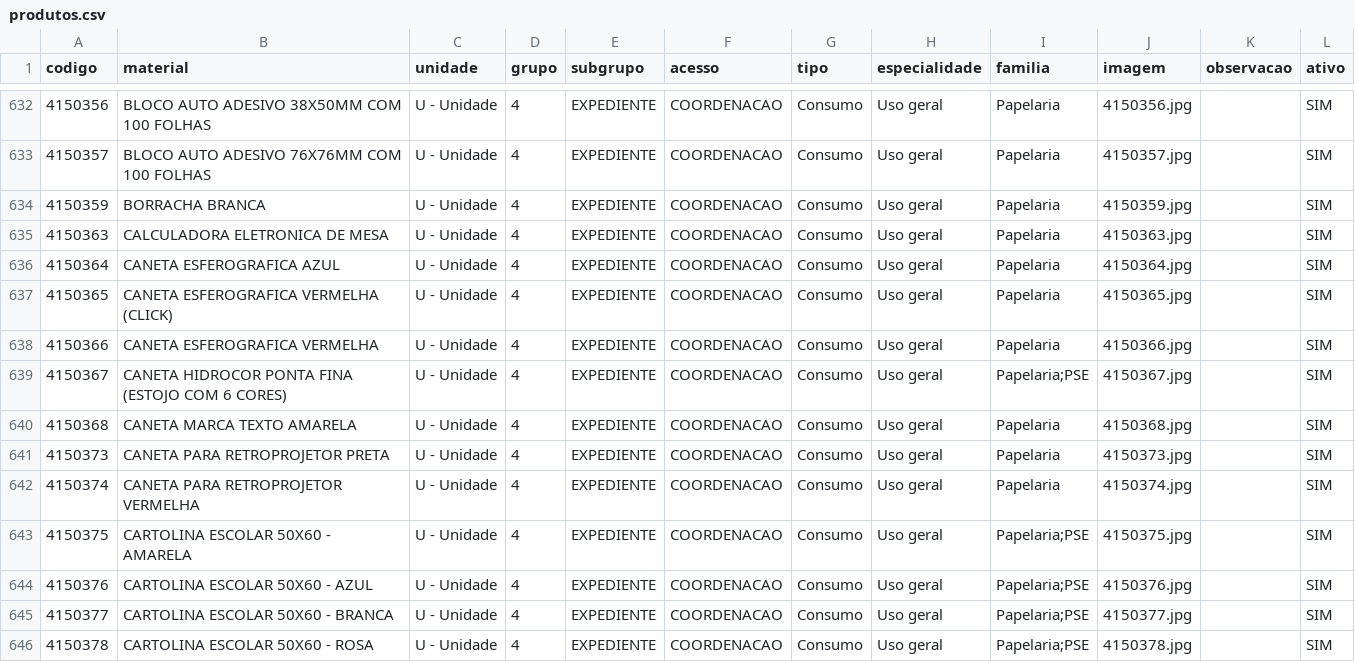
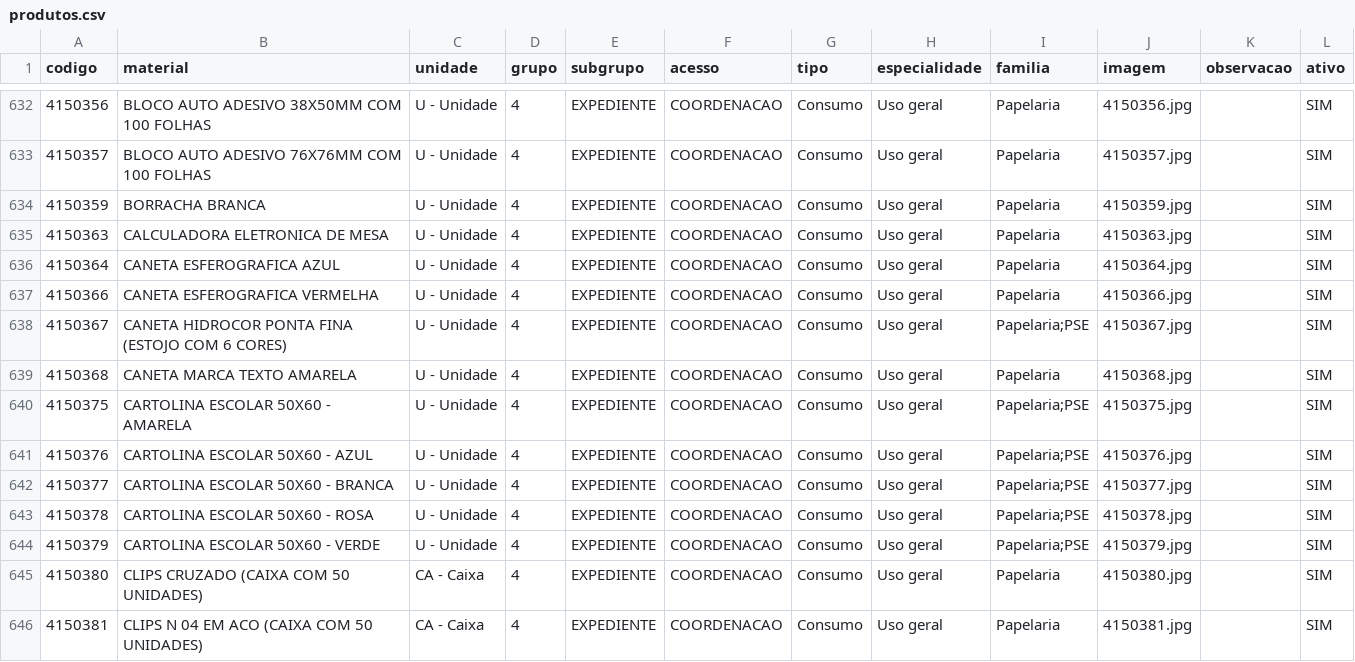
Before and after one commit to csmonteserrat/guiailustrado, a CSV file: produtos.csv, drawn as a sheet; only a part is shown, gaps mark what is left out; the shorter side is filled out with more unchanged rows; the diff names each change by its address in the sheet, - before the commit and + after, or states it on an @@ line.

Commit message:
Editor: atualiza produtos.csv (3 itens)

```diff
--- a/produtos.csv
+++ b/produtos.csv
-row 637: 4150365 | CANETA ESFEROGRAFICA VERMELHA (CLICK) | U - Unidade | 4 | EXPEDIENTE | COORDENACAO | Consumo | Uso geral | Papelaria | 4150365.jpg |  | SIM
-row 641: 4150373 | CANETA PARA RETROPROJETOR PRETA | U - Unidade | 4 | EXPEDIENTE | COORDENACAO | Consumo | Uso geral | Papelaria | 4150373.jpg |  | SIM
-row 642: 4150374 | CANETA PARA RETROPROJETOR VERMELHA | U - Unidade | 4 | EXPEDIENTE | COORDENACAO | Consumo | Uso geral | Papelaria | 4150374.jpg |  | SIM
```
